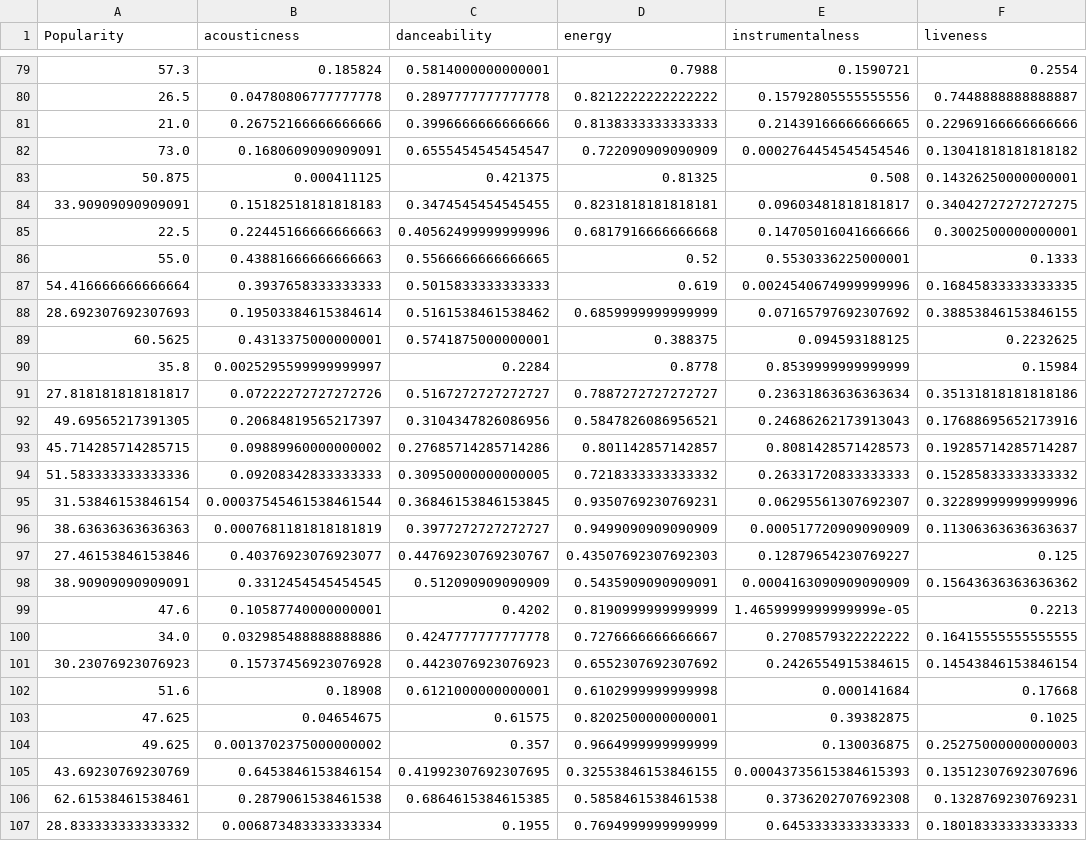
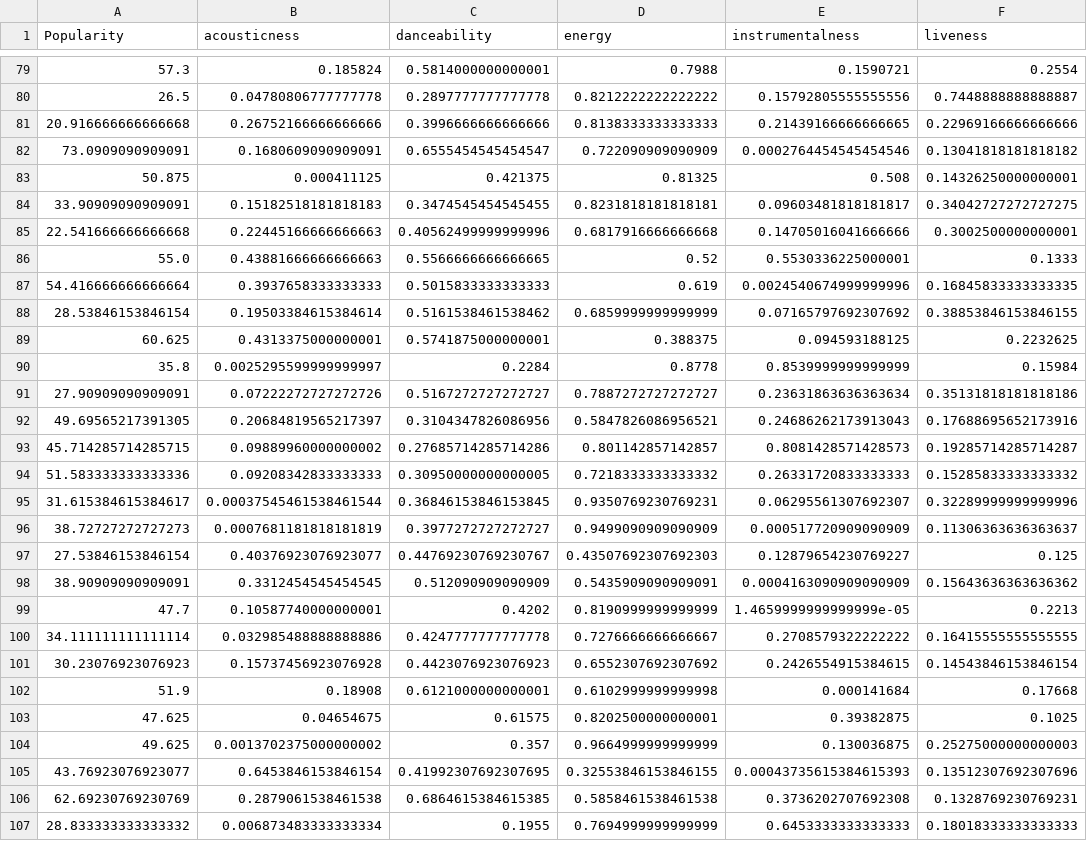
Before and after one commit to sharansunil/lastfm_spotify_tool, a CSV file: exports/albumProfile.csv, drawn as a sheet; only a part is shown, gaps mark what is left out; the diff covers the shown part only; the diff names each change by its address in the sheet, - before the commit and + after, or states it on an @@ line.

```diff
--- a/exports/albumProfile.csv
+++ b/exports/albumProfile.csv
-A81 (Popularity): 21.0
+A81 (Popularity): 20.916666666666668
-A82 (Popularity): 73.0
+A82 (Popularity): 73.0909090909091
-A85 (Popularity): 22.5
+A85 (Popularity): 22.541666666666668
-A88 (Popularity): 28.692307692307693
+A88 (Popularity): 28.53846153846154
-A89 (Popularity): 60.5625
+A89 (Popularity): 60.625
-A91 (Popularity): 27.818181818181817
+A91 (Popularity): 27.90909090909091
-A95 (Popularity): 31.53846153846154
+A95 (Popularity): 31.615384615384617
-A96 (Popularity): 38.63636363636363
+A96 (Popularity): 38.72727272727273
-A97 (Popularity): 27.46153846153846
+A97 (Popularity): 27.53846153846154
-A99 (Popularity): 47.6
+A99 (Popularity): 47.7
-A100 (Popularity): 34.0
+A100 (Popularity): 34.111111111111114
-A102 (Popularity): 51.6
+A102 (Popularity): 51.9
-A105 (Popularity): 43.69230769230769
+A105 (Popularity): 43.76923076923077
-A106 (Popularity): 62.61538461538461
+A106 (Popularity): 62.69230769230769
```
Also changed, not shown: 64 edited cells elsewhere in this file, exports/AllTracksPlayed.csv, exports/MasterTrackDatabase.csv, 38 other files.
